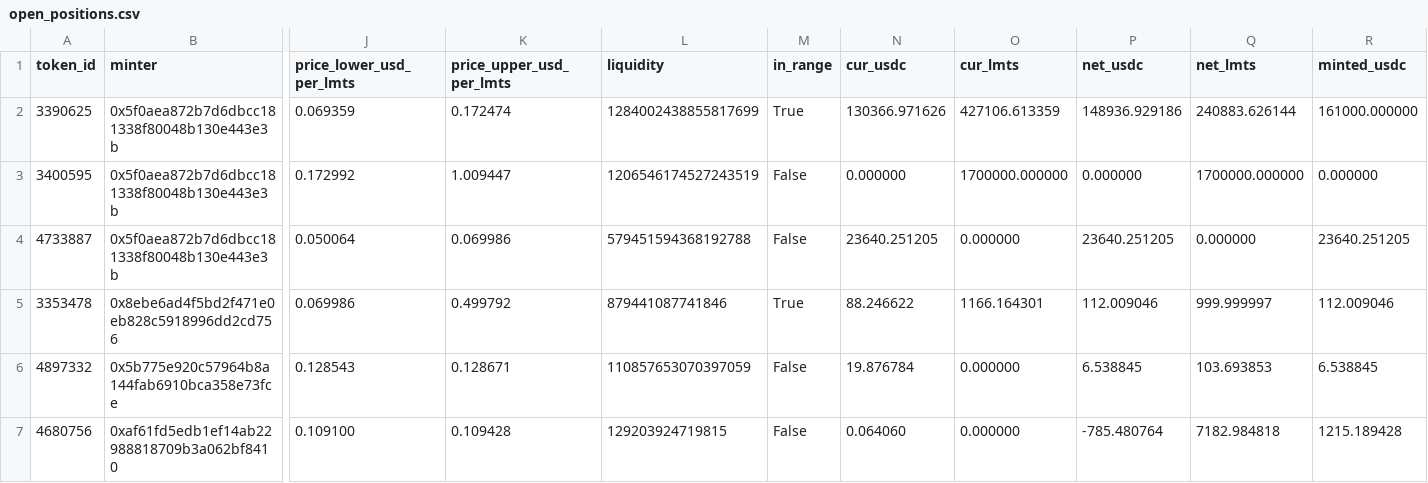
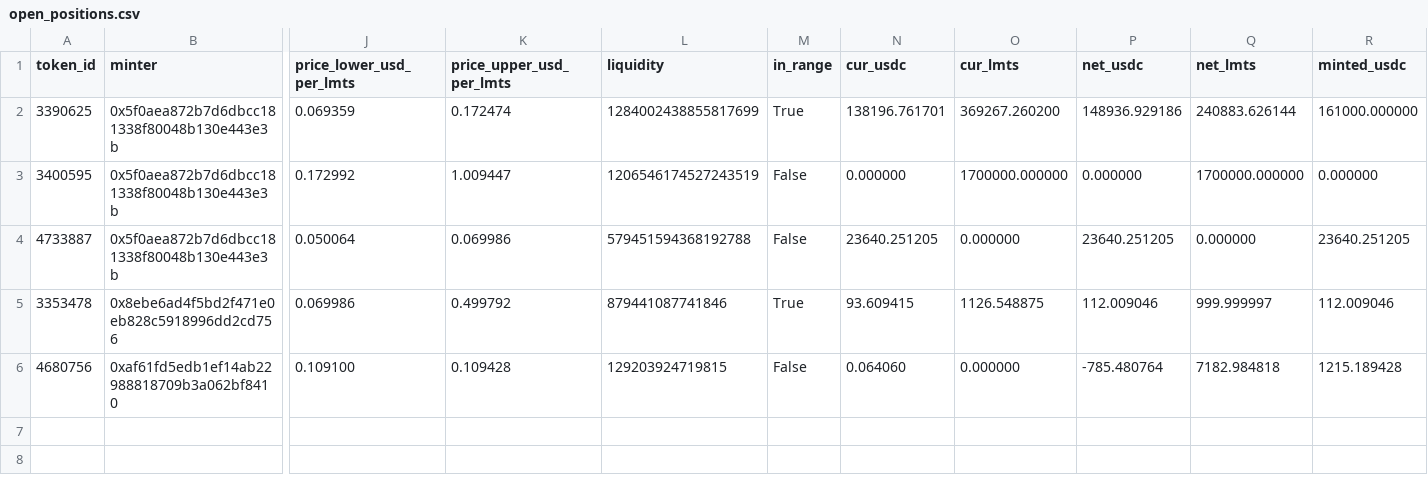
Before and after one commit to catmeover-png/drome_parser_lmts, a CSV file: out/0xbe4c36b9542610df83ca690c8b5bc53bbbc5d542/open_positions.csv, drawn as a sheet; only a part is shown, gaps mark what is left out; rows hold the shown columns only; the diff names each change by its address in the sheet, - before the commit and + after, or states it on an @@ line.

```diff
--- a/out/0xbe4c36b9542610df83ca690c8b5bc53bbbc5d542/open_positions.csv
+++ b/out/0xbe4c36b9542610df83ca690c8b5bc53bbbc5d542/open_positions.csv
-N2 (cur_usdc): 130366.971626
+N2 (cur_usdc): 138196.761701
-O2 (cur_lmts): 427106.613359
+O2 (cur_lmts): 369267.260200
-N5 (cur_usdc): 88.246622
+N5 (cur_usdc): 93.609415
-O5 (cur_lmts): 1166.164301
+O5 (cur_lmts): 1126.548875
-row 6: 4897332 | 0x5b775e920c57964b8a144fab6910bca358e73fce | 0.128543 | 0.128671 | 110857653070397059 | False | 19.876784 | 0.000000 | 6.538845 | 103.693853 | 6.538845
```
Also changed, not shown: out/0xbe4c36b9542610df83ca690c8b5bc53bbbc5d542/buckets.csv, out/0xbe4c36b9542610df83ca690c8b5bc53bbbc5d542/summary.csv, 3 other files.
